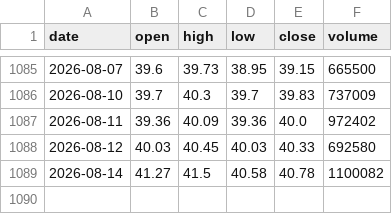
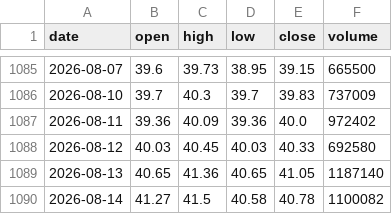
Before and after one commit to shui1133/analysis_ETF, a CSV file: data/00904/price.csv, drawn as a sheet; only a part is shown, gaps mark what is left out; the diff names each change by its address in the sheet, - before the commit and + after, or states it on an @@ line.

Commit message:
[bot] update 00904 price

```diff
--- a/data/00904/price.csv
+++ b/data/00904/price.csv
+row 1089: 2026-08-13 | 40.65 | 41.36 | 40.65 | 41.05 | 1187140
```
